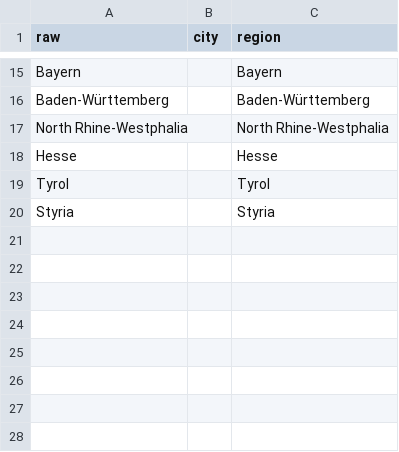
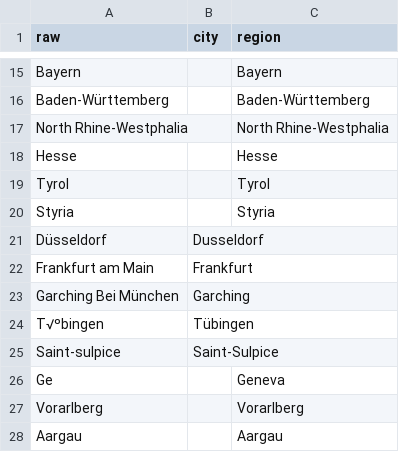
Before and after one commit to camilmechta/kaltstart, a CSV file: src/kaltstart/ingestion/city_aliases.csv, drawn as a sheet; only a part is shown, gaps mark what is left out; the diff names each change by its address in the sheet, - before the commit and + after, or states it on an @@ line.

Commit message:
feat: complete city aliases from the first load

```diff
--- a/src/kaltstart/ingestion/city_aliases.csv
+++ b/src/kaltstart/ingestion/city_aliases.csv
+row 21: Düsseldorf | Dusseldorf
+row 22: Frankfurt am Main | Frankfurt
+row 23: Garching Bei München | Garching
+row 24: T√ºbingen | Tübingen
+row 25: Saint-sulpice | Saint-Sulpice
+row 26: Ge |  | Geneva
+row 27: Vorarlberg |  | Vorarlberg
+row 28: Aargau |  | Aargau
```
Also changed, not shown: 2 other files.
